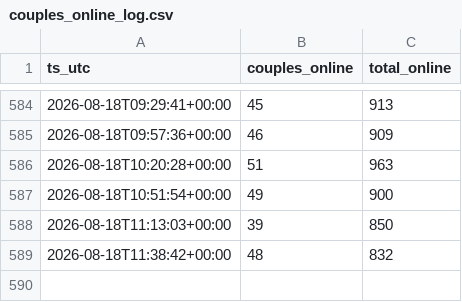
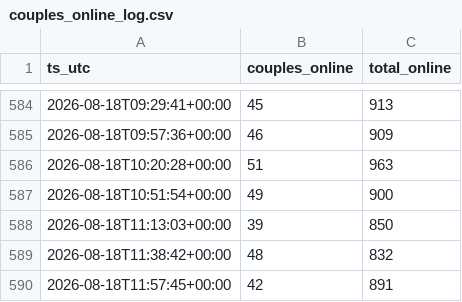
Before and after one commit to hereprivat-coder/couples-online-tracker, a CSV file: couples_online_log.csv, drawn as a sheet; only a part is shown, gaps mark what is left out; the diff names each change by its address in the sheet, - before the commit and + after, or states it on an @@ line.

```diff
--- a/couples_online_log.csv
+++ b/couples_online_log.csv
+row 590: 2026-08-18T11:57:45+00:00 | 42 | 891
```
